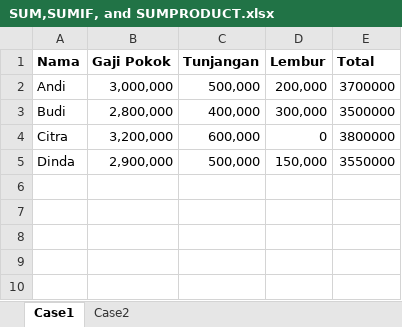
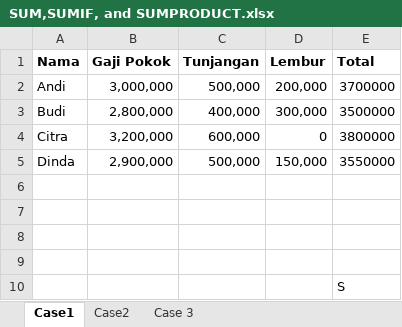
Before and after one commit to Mutiaraenjelina/data-science-journey, an Excel workbook: Excel/SUM,SUMIF, and SUMPRODUCT.xlsx, sheet Case1, drawn as a sheet; values as stored, in another font and other column widths than the file's, no borders; the diff names each change by its address in the sheet, - before the commit and + after, or states it on an @@ line.

```diff
--- a/Excel/SUM,SUMIF, and SUMPRODUCT.xlsx (sheet Case1)
+++ b/Excel/SUM,SUMIF, and SUMPRODUCT.xlsx (sheet Case1)
+sheet tab: Case 3
+row 6: (empty)
+row 7: (empty)
+row 8: (empty)
+row 9: (empty)
+row 10:  |  |  |  | S
```
Also changed, not shown: sheet Case2, 1 other file.
